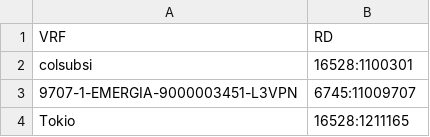
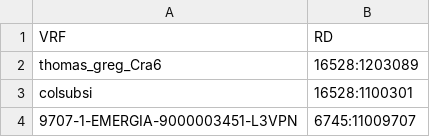
Before and after one commit to ccardenasu/Plantillas-CRUD, a CSV file: myapp/vrf_rd.csv, drawn as a sheet; only a part is shown; the shorter side is filled out with more unchanged rows; the diff names each change by its address in the sheet, - before the commit and + after, or states it on an @@ line.

```diff
--- a/myapp/vrf_rd.csv
+++ b/myapp/vrf_rd.csv
+row 2: thomas_greg_Cra6 | 16528:1203089
```
Also changed, not shown: 7 other files.
